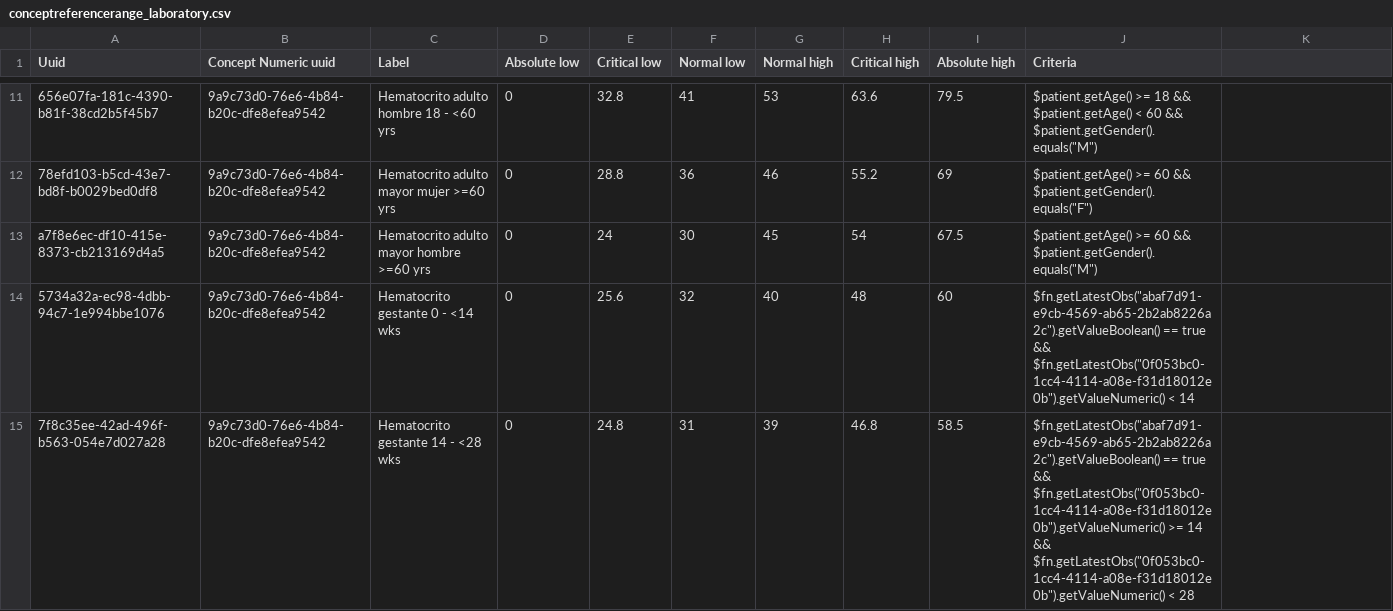
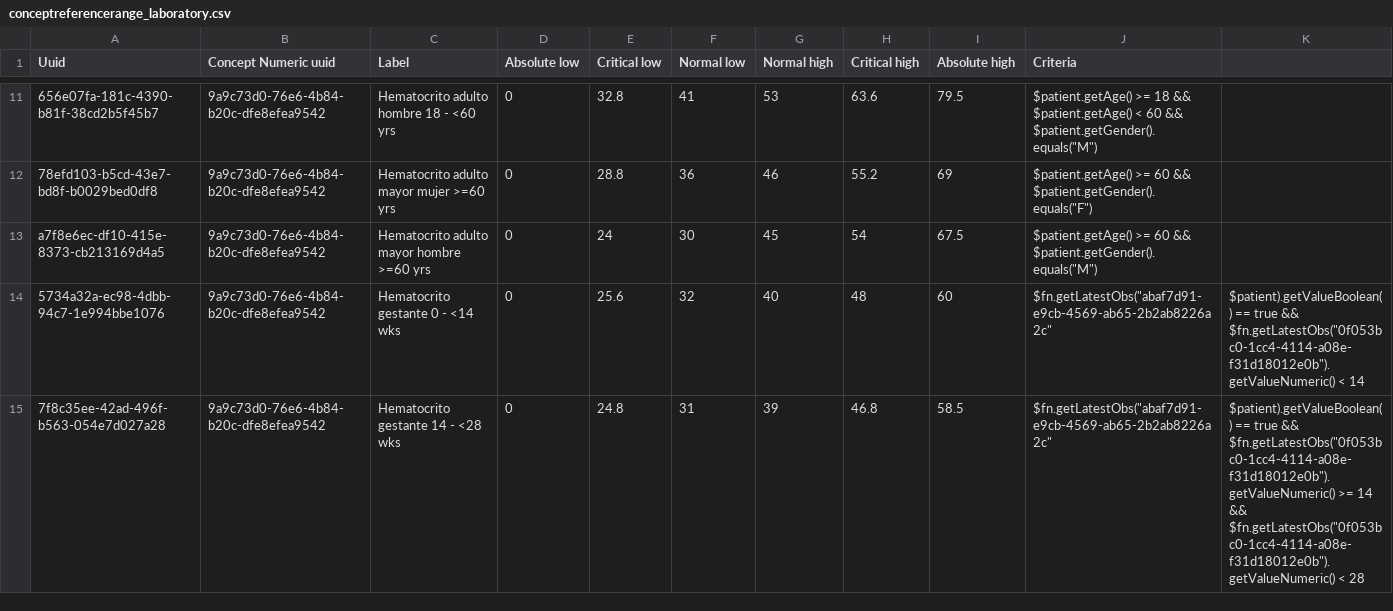
Before and after one commit to sihsalus/sihsalus-content-referenceapplication, a CSV file: configuration/backend_configuration/conceptreferencerange/conceptreferencerange_laboratory.csv, drawn as a sheet; only a part is shown, gaps mark what is left out; the diff covers the shown part only; the diff names each change by its address in the sheet, - before the commit and + after, or states it on an @@ line.

Commit message:
Upgrade functions of LatestObs
Se agrego $patient en getLatestObs

```diff
--- a/configuration/backend_configuration/conceptreferencerange/conceptreferencerange_laboratory.csv
+++ b/configuration/backend_configuration/conceptreferencerange/conceptreferencerange_laboratory.csv
-J14 (Criteria): $fn.getLatestObs("abaf7d91-e9cb-4569-ab65-2b2ab8226a2c").getValueBoolean() == true && $fn.getLatestObs("0f053bc0-1cc4-4114-a08e-f31d18012e0b").getValueNumeric() < 14
+J14 (Criteria): $fn.getLatestObs("abaf7d91-e9cb-4569-ab65-2b2ab8226a2c"
-K14: (empty)
+K14: $patient).getValueBoolean() == true && $fn.getLatestObs("0f053bc0-1cc4-4114-a08e-f31d18012e0b").getValueNumeric() < 14
-J15 (Criteria): $fn.getLatestObs("abaf7d91-e9cb-4569-ab65-2b2ab8226a2c").getValueBoolean() == true && $fn.getLatestObs("0f053bc0-1cc4-4114-a08e-f31d18012e0b").getValueNumeric() >= 14 && $fn.getLatestObs("0f053bc0-1cc4-4114-a08e-f31d18012e0b").getValueNumeric() < 28
+J15 (Criteria): $fn.getLatestObs("abaf7d91-e9cb-4569-ab65-2b2ab8226a2c"
-K15: (empty)
+K15: $patient).getValueBoolean() == true && $fn.getLatestObs("0f053bc0-1cc4-4114-a08e-f31d18012e0b").getValueNumeric() >= 14 && $fn.getLatestObs("0f053bc0-1cc4-4114-a08e-f31d18012e0b").getValueNumeric() < 28
```
Also changed, not shown: 60 edited cells elsewhere in this file.
